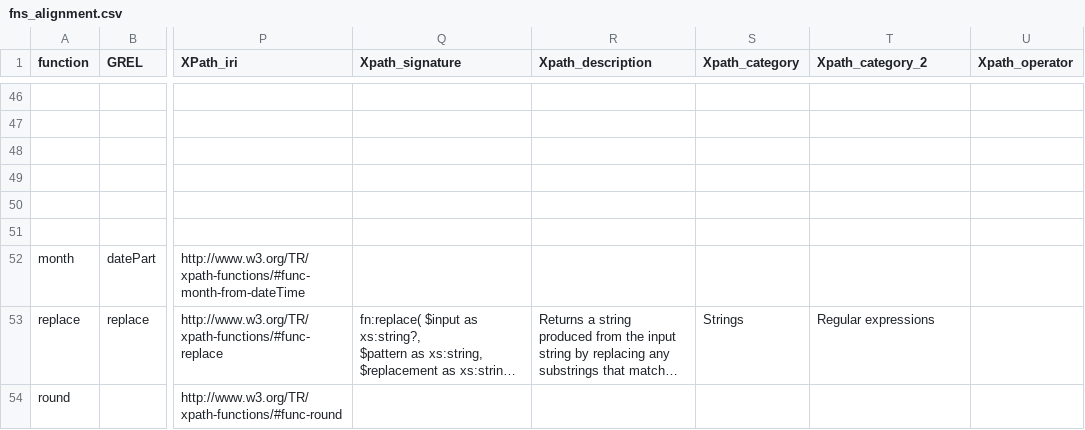
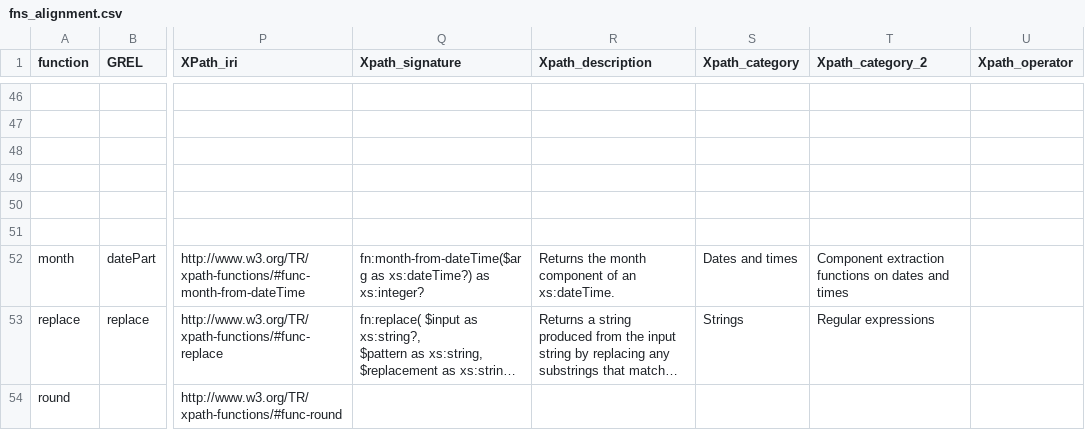
Before and after one commit to FnOio/grel-functions-fno, a CSV file: fns_alignment.csv, drawn as a sheet; only a part is shown, gaps mark what is left out; long unchanged cells end in …; the diff covers the shown part only; the diff names each change by its address in the sheet, - before the commit and + after, or states it on an @@ line.

```diff
--- a/fns_alignment.csv
+++ b/fns_alignment.csv
-Q52 (Xpath_signature): (empty)
+Q52 (Xpath_signature): fn:month-from-dateTime($arg as xs:dateTime?) as xs:integer?
-R52 (Xpath_description): (empty)
+R52 (Xpath_description): Returns the month component of an xs:dateTime.
-S52 (Xpath_category): (empty)
+S52 (Xpath_category): Dates and times
-T52 (Xpath_category_2): (empty)
+T52 (Xpath_category_2): Component extraction functions on dates and times
```
Also changed, not shown: 30 edited cells elsewhere in this file, 8 other files.
